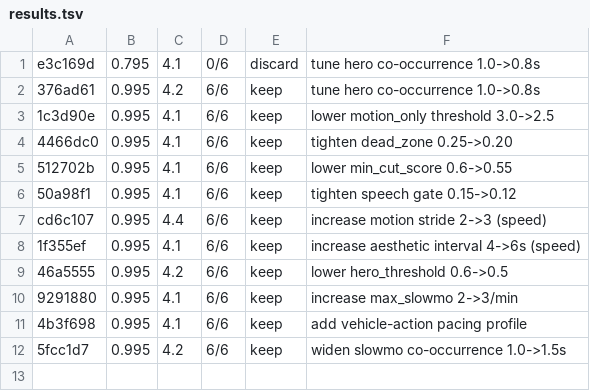
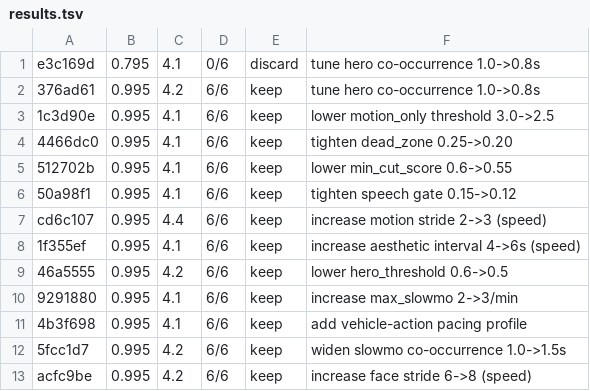
Before and after one commit to mua47105-hue/agentic-ai-video-knowledgebase, a TSV file: results.tsv, drawn as a sheet; the diff names each change by its address in the sheet, - before the commit and + after, or states it on an @@ line.

```diff
--- a/results.tsv
+++ b/results.tsv
+row 13: acfc9be | 0.995 | 4.2 | 6/6 | keep | increase face stride 6->8 (speed)
```
Also changed, not shown: 1 other file.
